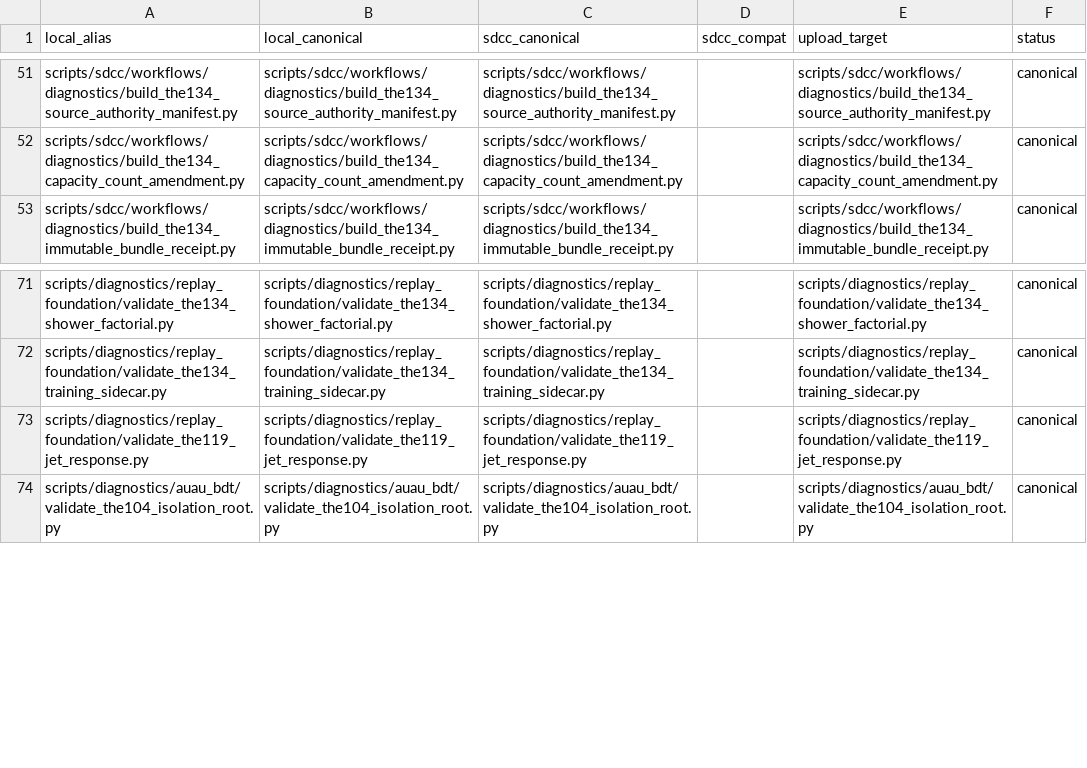
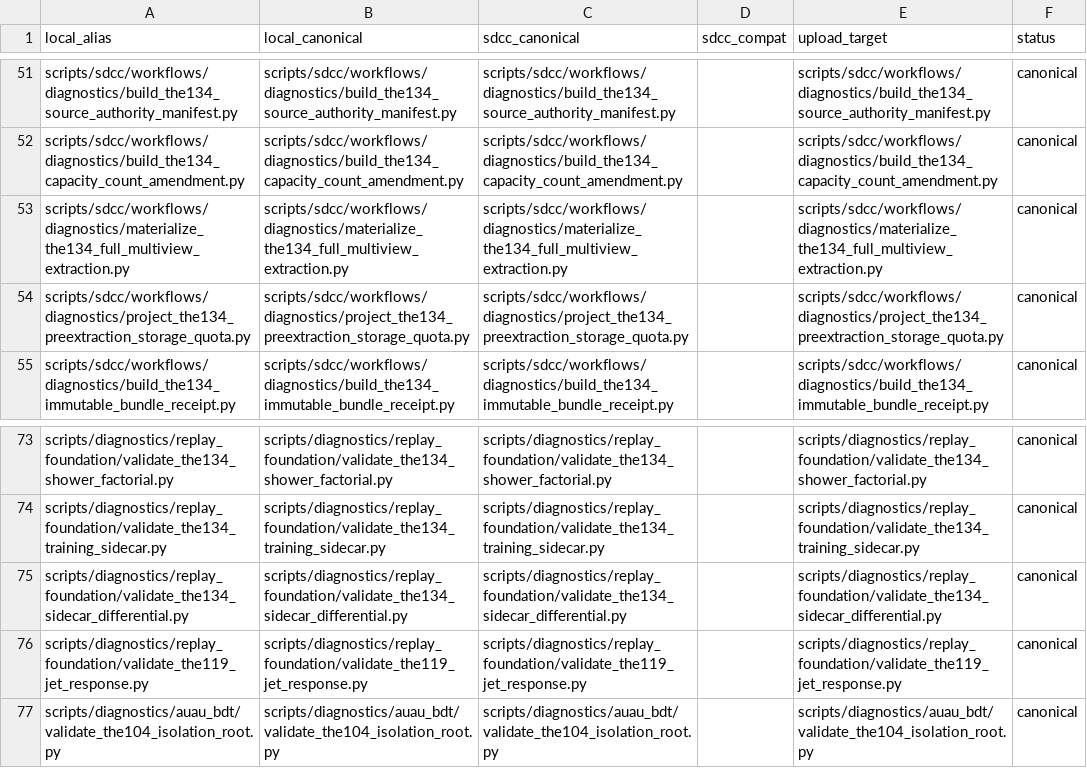
Before and after one commit to JustinBen0131/isolatedPhotonsAndRecoilJets, a TSV file: scripts/sdcc/TRANSFER_MAP.tsv, drawn as a sheet; only a part is shown, gaps mark what is left out; the diff names each change by its address in the sheet, - before the commit and + after, or states it on an @@ line.

Commit message:
THE-134 add bounded sidecar differential canary

```diff
--- a/scripts/sdcc/TRANSFER_MAP.tsv
+++ b/scripts/sdcc/TRANSFER_MAP.tsv
+row 53: scripts/sdcc/workflows/diagnostics/materialize_the134_full_multiview_extraction.py | scripts/sdcc/workflows/diagnostics/materialize_the134_full_multiview_extraction.py | scripts/sdcc/workflows/diagnostics/materialize_the134_full_multiview_extraction.py |  | scripts/sdcc/workflows/diagnostics/materialize_the134_full_multiview_extraction.py | canonical
+row 54: scripts/sdcc/workflows/diagnostics/project_the134_preextraction_storage_quota.py | scripts/sdcc/workflows/diagnostics/project_the134_preextraction_storage_quota.py | scripts/sdcc/workflows/diagnostics/project_the134_preextraction_storage_quota.py |  | scripts/sdcc/workflows/diagnostics/project_the134_preextraction_storage_quota.py | canonical
+row 75: scripts/diagnostics/replay_foundation/validate_the134_sidecar_differential.py | scripts/diagnostics/replay_foundation/validate_the134_sidecar_differential.py | scripts/diagnostics/replay_foundation/validate_the134_sidecar_differential.py |  | scripts/diagnostics/replay_foundation/validate_the134_sidecar_differential.py | canonical
```
Also changed, not shown: 5 other files.
